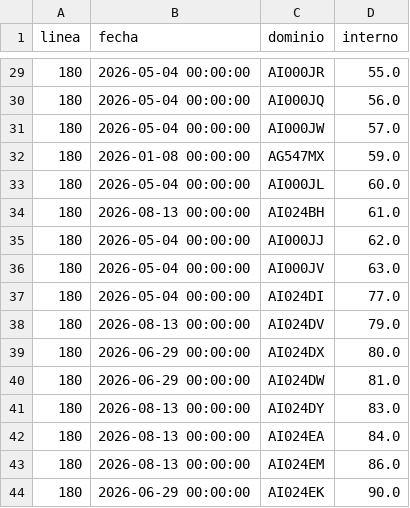
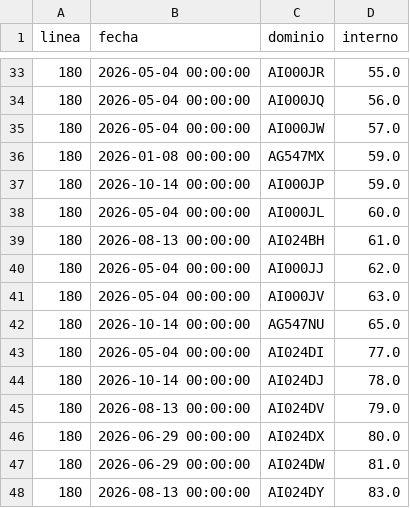
Before and after one commit to SanLean17/parque-movil-ftr, a CSV file: controlados/linea180.csv, drawn as a sheet; only a part is shown, gaps mark what is left out; the shorter side is filled out with more unchanged rows; the diff covers the shown part only.

```diff
--- a/controlados/linea180.csv
+++ b/controlados/linea180.csv
@@ -32,2 +36,3 @@
 180,2026-01-08 00:00:00,AG547MX,59.0
+180,2026-10-14 00:00:00,AI000JP,59.0
 180,2026-05-04 00:00:00,AI000JL,60.0
@@ -36,3 +41,5 @@
 180,2026-05-04 00:00:00,AI000JV,63.0
+180,2026-10-14 00:00:00,AG547NU,65.0
 180,2026-05-04 00:00:00,AI024DI,77.0
+180,2026-10-14 00:00:00,AI024DJ,78.0
 180,2026-08-13 00:00:00,AI024DV,79.0
```
Also changed, not shown: 8 added rows elsewhere in this file, controlados/linea134.csv, controlados/linea160.csv, 1 other file.
